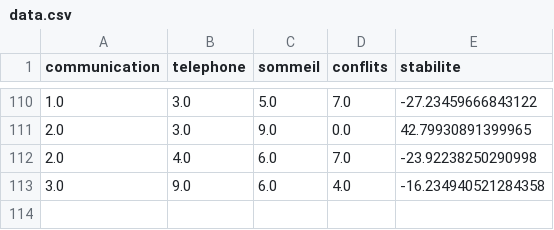
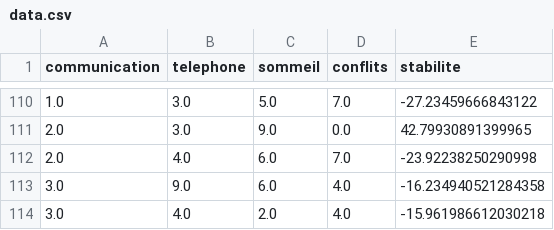
Before and after one commit to 5cath/lovepredict-ai, a CSV file: data.csv, drawn as a sheet; only a part is shown, gaps mark what is left out.

```diff
--- a/data.csv
+++ b/data.csv
@@ -113 +113,2 @@ communication,telephone,sommeil,conflits,stabilite
 3.0,9.0,6.0,4.0,-16.234940521284358
+3.0,4.0,2.0,4.0,-15.961986612030218
```
Also changed, not shown: 5 other files.
